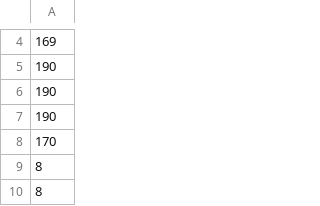
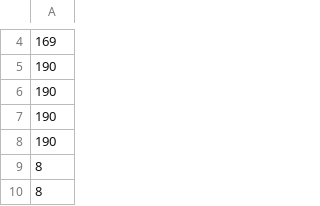
Before and after one commit to ikachan-desuyo/pokemon-tcg-ai-battle, a CSV file: decks/archaludon.csv, drawn as a sheet; only a part is shown, gaps mark what is left out.

```diff
--- a/decks/archaludon.csv
+++ b/decks/archaludon.csv
@@ -7,3 +7,3 @@
 190
-170
+190
 8
```
Also changed, not shown: 1 other file.
